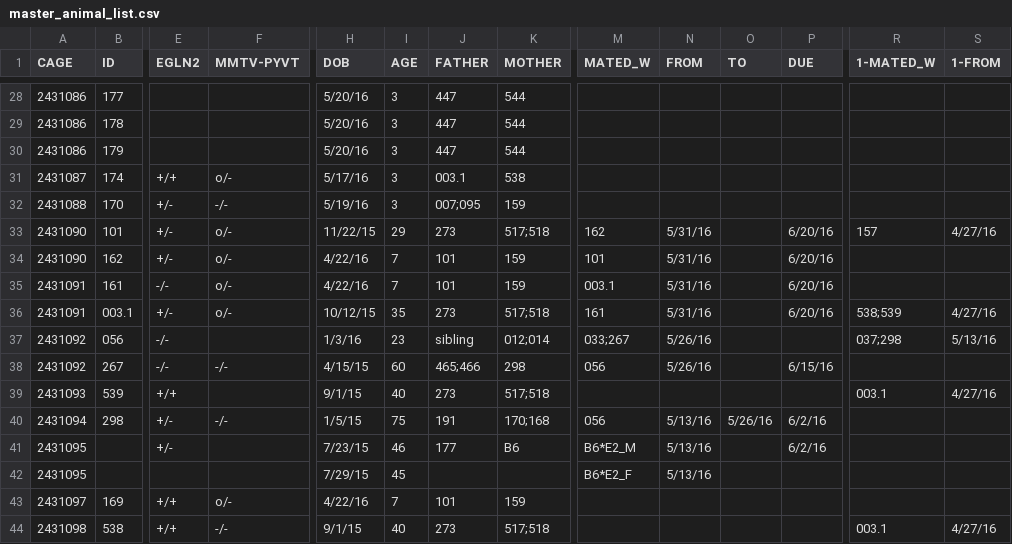
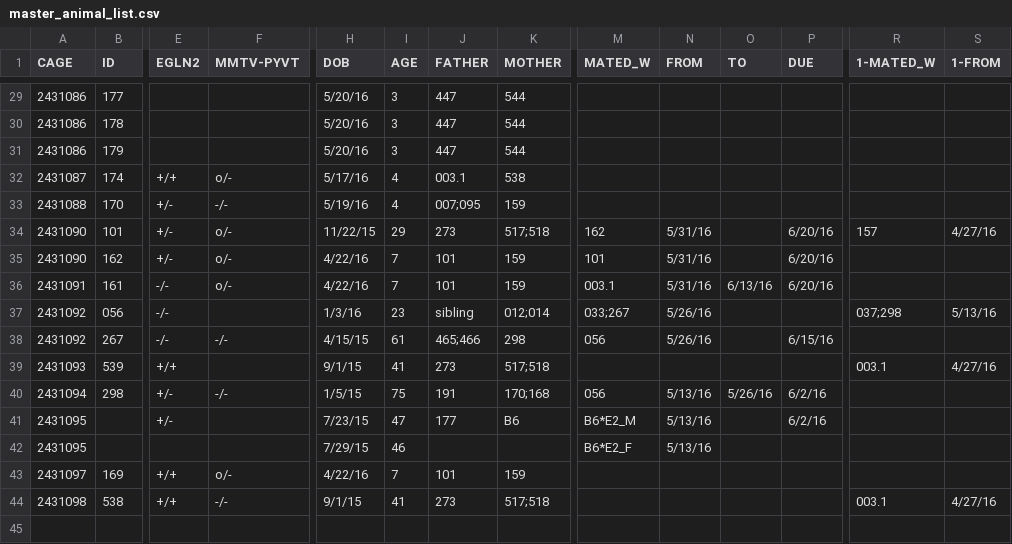
Before and after one commit to qzhanglab/animal_tracking, a CSV file: master_animal_list.csv, drawn as a sheet; only a part is shown, gaps mark what is left out; removed rows and columns are numbered as before the commit, all else as after; rows hold the shown columns only; the diff covers the shown part only; the diff names each change by its address in the sheet, - before the commit and + after, or states it on an @@ line.

```diff
--- a/master_animal_list.csv
+++ b/master_animal_list.csv
-I32:I33 (AGE): 3
+I32:I33 (AGE): 4
-O36 (TO): (empty)
+O36 (TO): 6/13/16
-row 36: 2431091 | 003.1 | +/- | o/- | 10/12/15 | 35 | 273 | 517;518 | 161 | 5/31/16 |  | 6/20/16 | 538;539 | 4/27/16
-I38 (AGE): 60
+I38 (AGE): 61
-I39 (AGE): 40
+I39 (AGE): 41
-I41 (AGE): 46
+I41 (AGE): 47
-I42 (AGE): 45
+I42 (AGE): 46
-I44 (AGE): 40
+I44 (AGE): 41
```
Also changed, not shown: 1 added row and 16 edited cells elsewhere in this file.
